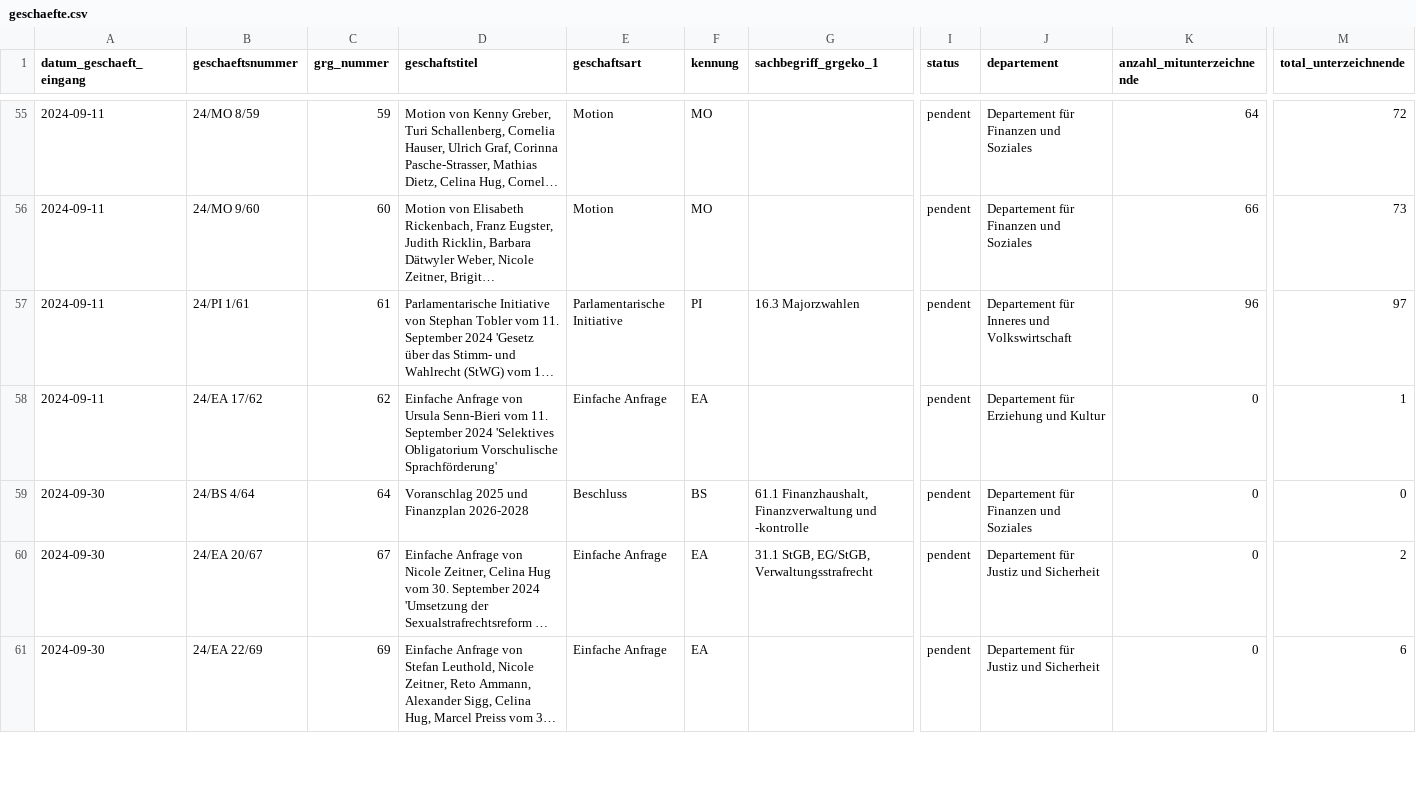
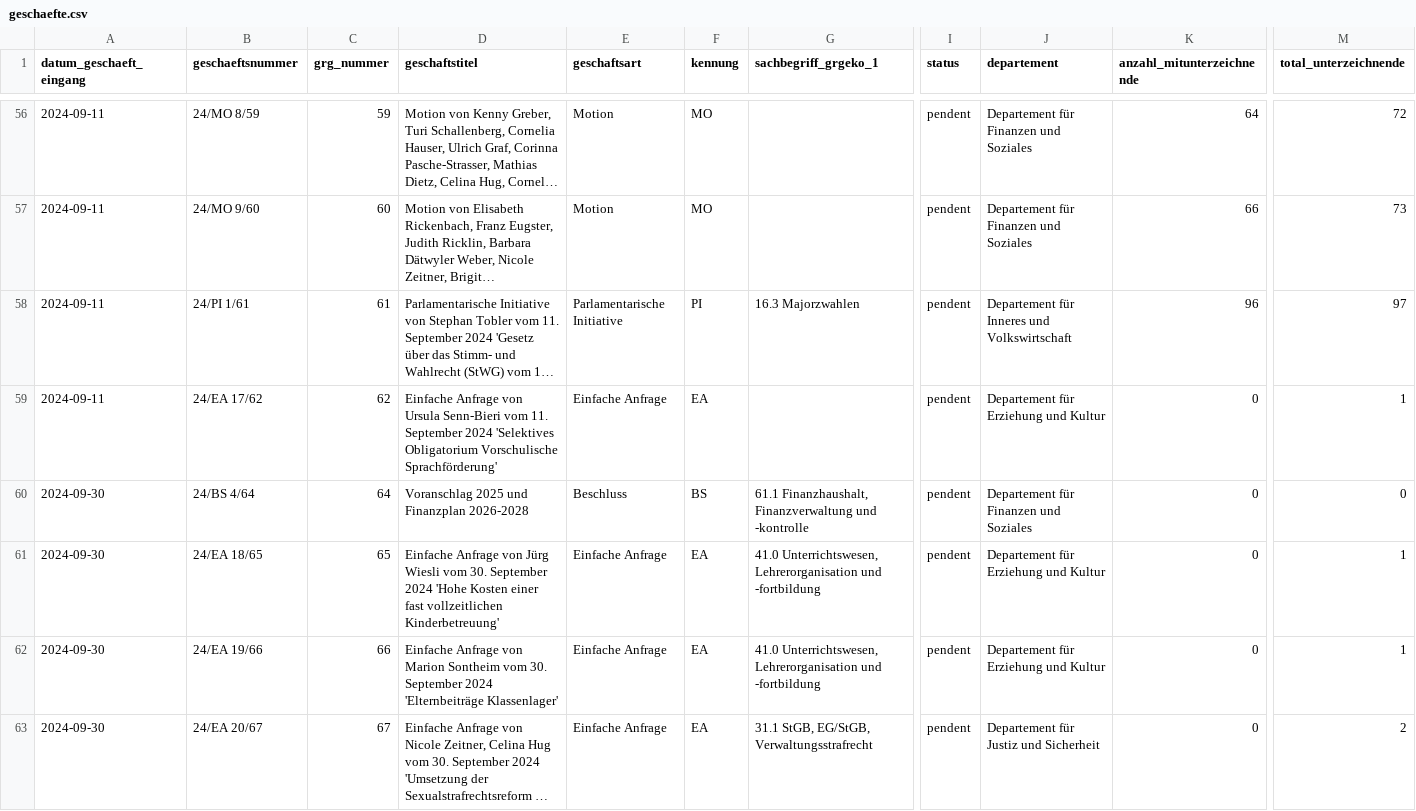
Before and after one commit to ogdtg/sitzungsprotokolle, a CSV file: data/geschaefte.csv, drawn as a sheet; only a part is shown, gaps mark what is left out; the shorter side is filled out with more unchanged rows; long unchanged cells end in …; rows hold the shown columns only; the diff covers the shown part only; the diff names each change by its address in the sheet, - before the commit and + after, or states it on an @@ line.

```diff
--- a/data/geschaefte.csv
+++ b/data/geschaefte.csv
+row 61: 2024-09-30 | 24/EA 18/65 | 65 | Einfache Anfrage von Jürg Wiesli vom 30. September 2024 'Hohe Kosten einer fast vollzeitlichen Kinderbetreuung' | Einfache Anfrage | EA | 41.0 Unterrichtswesen, Lehrerorganisation und -fortbildung | pendent | Departement für Erziehung und Kultur | 0 | 1
+row 62: 2024-09-30 | 24/EA 19/66 | 66 | Einfache Anfrage von Marion Sontheim vom 30. September 2024 'Elternbeiträge Klassenlager' | Einfache Anfrage | EA | 41.0 Unterrichtswesen, Lehrerorganisation und -fortbildung | pendent | Departement für Erziehung und Kultur | 0 | 1
```
Also changed, not shown: 2 added rows elsewhere in this file, 4 other files.
